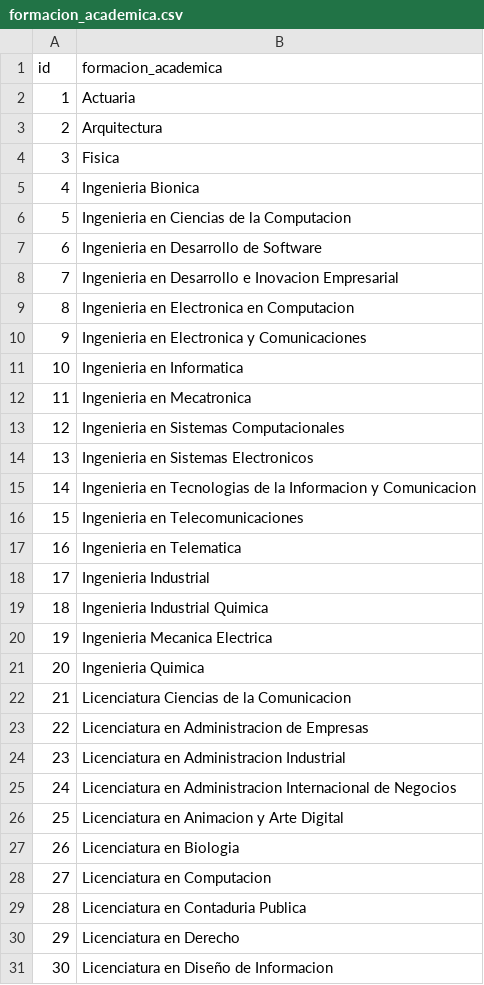
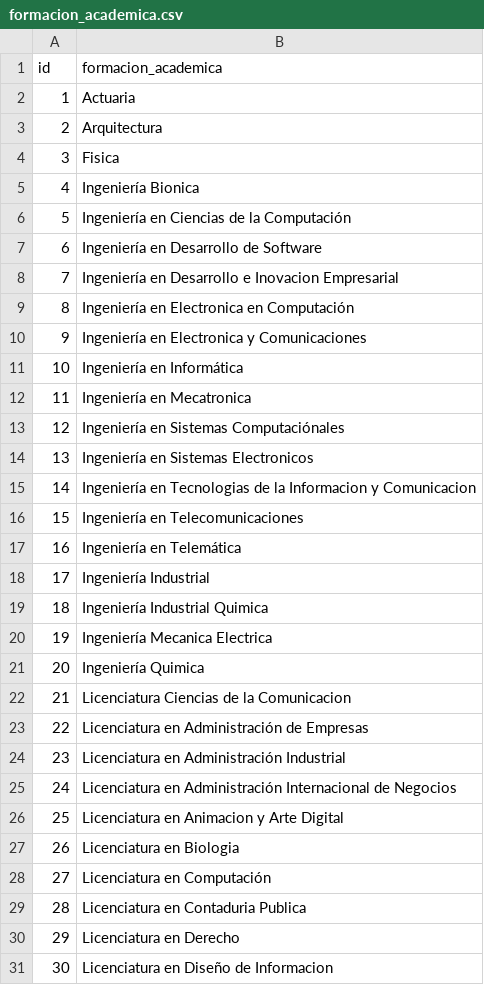
Before and after one commit to BenjaminCarrera/4TS, a CSV file: src/main/resources/config/liquibase/data/formacion_academica.csv, drawn as a sheet; only a part is shown; the diff covers the shown part only.

```diff
--- a/src/main/resources/config/liquibase/data/formacion_academica.csv
+++ b/src/main/resources/config/liquibase/data/formacion_academica.csv
@@ -4,26 +4,26 @@ id;formacion_academica
 3;Fisica
-4;Ingenieria Bionica
-5;Ingenieria en Ciencias de la Computacion
-6;Ingenieria en Desarrollo de Software
-7;Ingenieria en Desarrollo e Inovacion Empresarial
-8;Ingenieria en Electronica en Computacion
-9;Ingenieria en Electronica y Comunicaciones
-10;Ingenieria en Informatica
-11;Ingenieria en Mecatronica
-12;Ingenieria en Sistemas Computacionales
-13;Ingenieria en Sistemas Electronicos
-14;Ingenieria en Tecnologias de la Informacion y Comunicacion
-15;Ingenieria en Telecomunicaciones
-16;Ingenieria en Telematica
-17;Ingenieria Industrial
-18;Ingenieria Industrial Quimica
-19;Ingenieria Mecanica Electrica
-20;Ingenieria Quimica
+4;Ingeniería Bionica
+5;Ingeniería en Ciencias de la Computación
+6;Ingeniería en Desarrollo de Software
+7;Ingeniería en Desarrollo e Inovacion Empresarial
+8;Ingeniería en Electronica en Computación
+9;Ingeniería en Electronica y Comunicaciones
+10;Ingeniería en Informática
+11;Ingeniería en Mecatronica
+12;Ingeniería en Sistemas Computaciónales
+13;Ingeniería en Sistemas Electronicos
+14;Ingeniería en Tecnologias de la Informacion y Comunicacion
+15;Ingeniería en Telecomunicaciones
+16;Ingeniería en Telemática
+17;Ingeniería Industrial
+18;Ingeniería Industrial Quimica
+19;Ingeniería Mecanica Electrica
+20;Ingeniería Quimica
 21;Licenciatura Ciencias de la Comunicacion
-22;Licenciatura en Administracion de Empresas
-23;Licenciatura en Administracion Industrial
-24;Licenciatura en Administracion Internacional de Negocios
+22;Licenciatura en Administración de Empresas
+23;Licenciatura en Administración Industrial
+24;Licenciatura en Administración Internacional de Negocios
 25;Licenciatura en Animacion y Arte Digital
 26;Licenciatura en Biologia
-27;Licenciatura en Computacion
+27;Licenciatura en Computación
 28;Licenciatura en Contaduria Publica
```
Also changed, not shown: 8 edited cells elsewhere in this file, src/main/resources/config/liquibase/data/bitacora.csv, src/main/resources/config/liquibase/data/candidato.csv, 16 other files.
